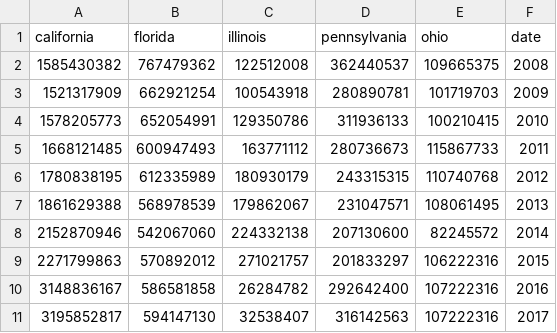
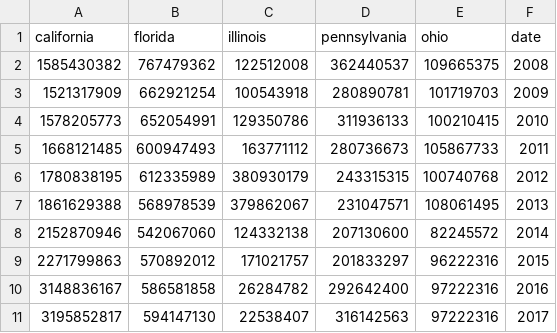
Before and after one commit to madhvesh/d3-narrative-visualization, a CSV file: data/stacked_area.csv, drawn as a sheet.

```diff
--- a/data/stacked_area.csv
+++ b/data/stacked_area.csv
@@ -4,8 +4,8 @@ california,florida,illinois,pennsylvania,ohio,date
 1578205773,652054991,129350786,311936133,100210415,2010
-1668121485,600947493,163771112,280736673,115867733,2011
-1780838195,612335989,180930179,243315315,110740768,2012
-1861629388,568978539,179862067,231047571,108061495,2013
-2152870946,542067060,224332138,207130600,82245572,2014
-2271799863,570892012,271021757,201833297,106222316,2015
-3148836167,586581858,26284782,292642400,107222316,2016
-3195852817,594147130,32538407,316142563,107222316,2017
+1668121485,600947493,163771112,280736673,105867733,2011
+1780838195,612335989,380930179,243315315,100740768,2012
+1861629388,568978539,379862067,231047571,108061495,2013
+2152870946,542067060,124332138,207130600,82245572,2014
+2271799863,570892012,171021757,201833297,96222316,2015
+3148836167,586581858,26284782,292642400,97222316,2016
+3195852817,594147130,22538407,316142563,97222316,2017
```
Also changed, not shown: 3 other files.
